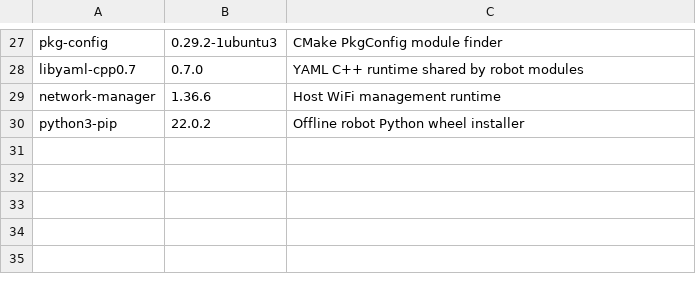
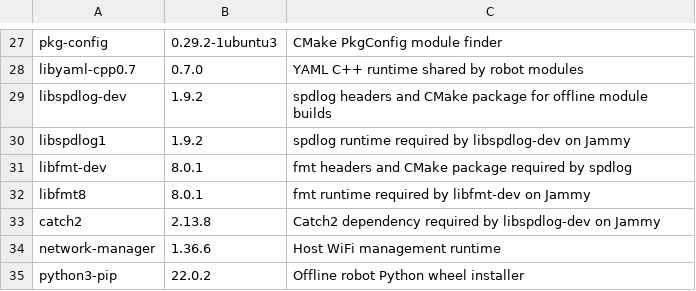
Before and after one commit to amangsaveteam/projects, a TSV file: system_deployment/common/manifests/orin-humble/apt-packages.tsv, drawn as a sheet; only a part is shown, gaps mark what is left out; the diff names each change by its address in the sheet, - before the commit and + after, or states it on an @@ line.

```diff
--- a/system_deployment/common/manifests/orin-humble/apt-packages.tsv
+++ b/system_deployment/common/manifests/orin-humble/apt-packages.tsv
+row 29: libspdlog-dev | 1.9.2 | spdlog headers and CMake package for offline module builds
+row 30: libspdlog1 | 1.9.2 | spdlog runtime required by libspdlog-dev on Jammy
+row 31: libfmt-dev | 8.0.1 | fmt headers and CMake package required by spdlog
+row 32: libfmt8 | 8.0.1 | fmt runtime required by libfmt-dev on Jammy
+row 33: catch2 | 2.13.8 | Catch2 dependency required by libspdlog-dev on Jammy
```
Also changed, not shown: system_deployment/common/manifests/orin/apt-packages.tsv, 7 other files.
